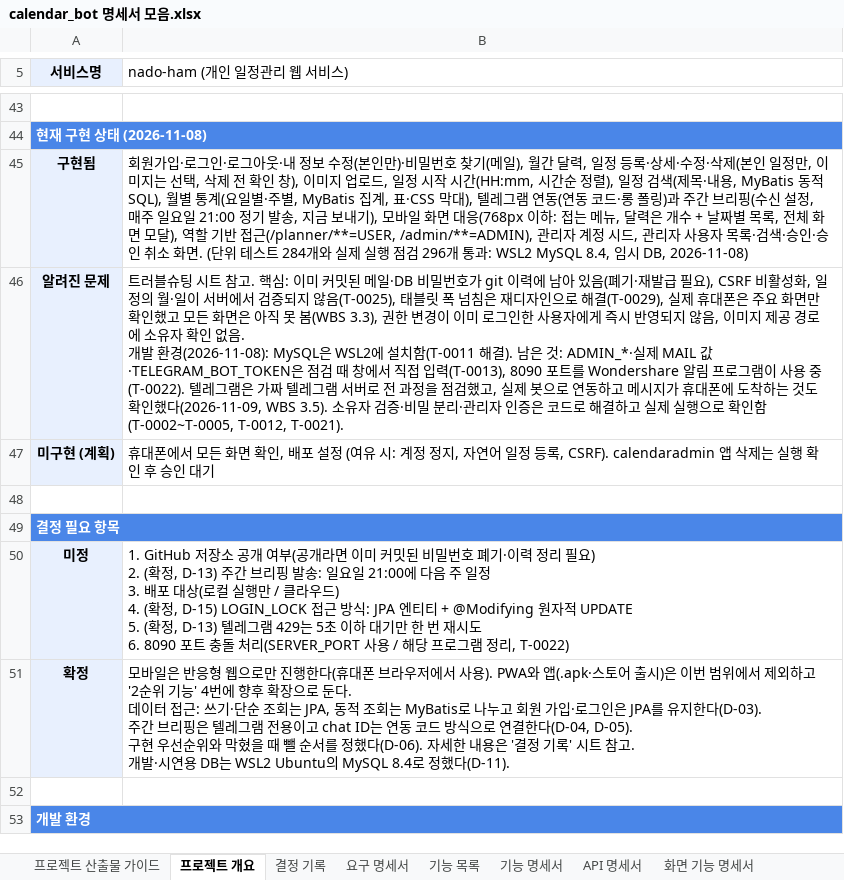
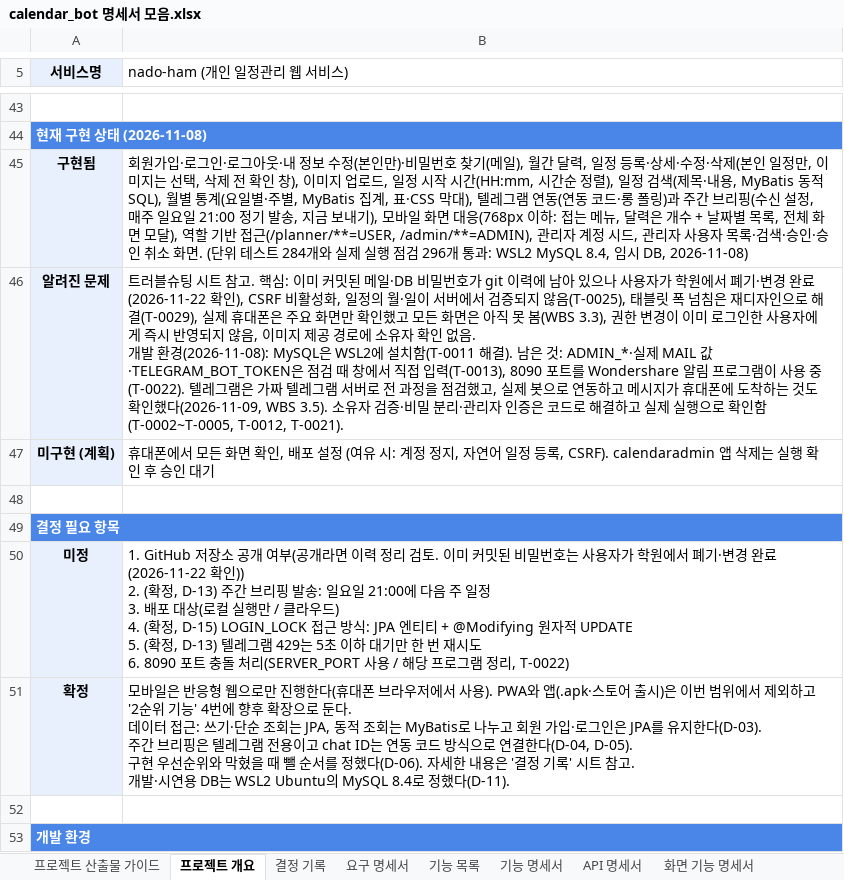
Before and after one commit to ho8566z/nado-ham_word, an Excel workbook: excel_output/calendar_bot 명세서 모음.xlsx, sheet 프로젝트 개요, drawn as a sheet; only a part is shown, gaps mark what is left out; values as stored, in another font and other column widths than the file's, no borders; ↵ is a line break in a cell; the diff names each change by its address in the sheet, - before the commit and + after, or states it on an @@ line.

```diff
--- a/excel_output/calendar_bot 명세서 모음.xlsx (sheet 프로젝트 개요)
+++ b/excel_output/calendar_bot 명세서 모음.xlsx (sheet 프로젝트 개요)
-B46 (nado-ham (개인 일정관리 웹 서비스)): …남아 있음(폐기·재발급 필요), CSRF 비활…
+B46 (nado-ham (개인 일정관리 웹 서비스)): …남아 있으나 사용자가 학원에서 폐기·변경 완료(2026-11-22 확인), CSRF 비활…
-B50 (nado-ham (개인 일정관리 웹 서비스)): …라면 이미 커밋된 비밀번호 폐기·이력 정리 필요) ↵ 2. (확정…
+B50 (nado-ham (개인 일정관리 웹 서비스)): …라면 이력 정리 검토. 이미 커밋된 비밀번호는 사용자가 학원에서 폐기·변경 완료(2026-11-22 확인)) ↵ 2. (확정…
```
Also changed, not shown: sheet 기능 명세서, sheet 요구 명세서, sheet 트러블슈팅.
